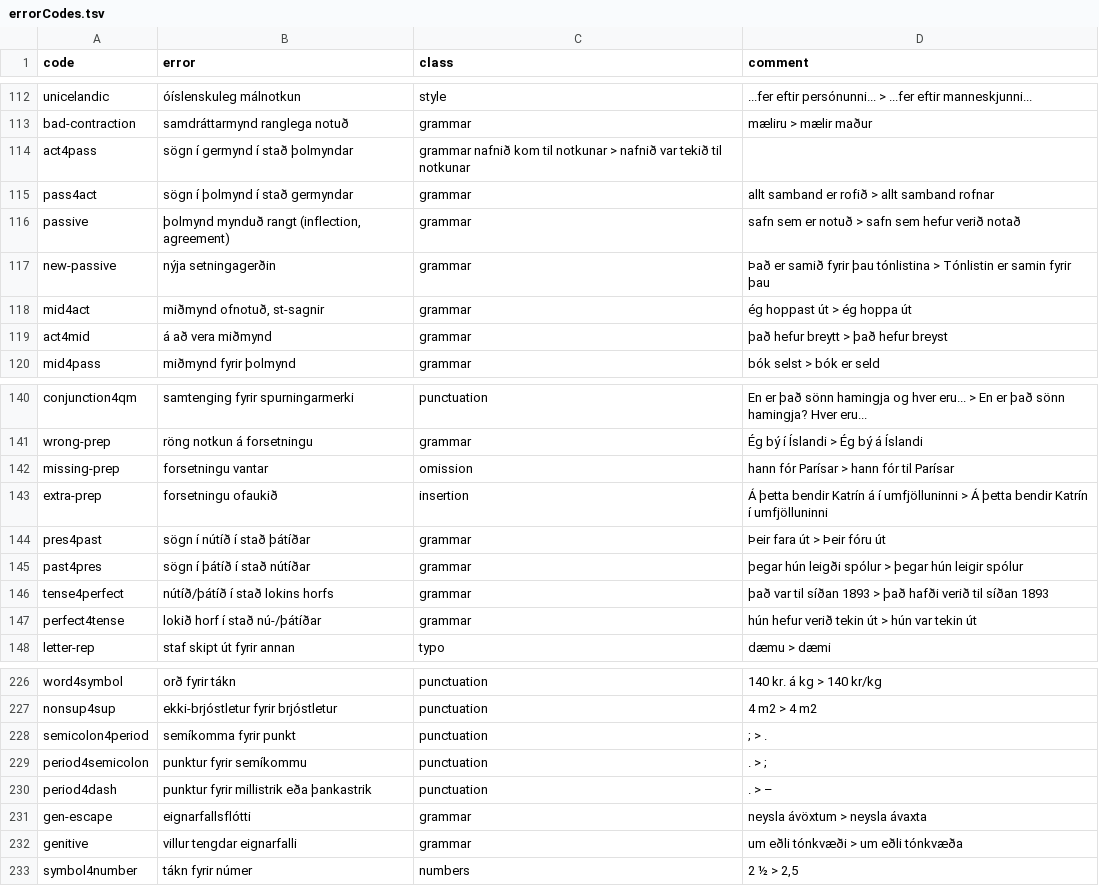
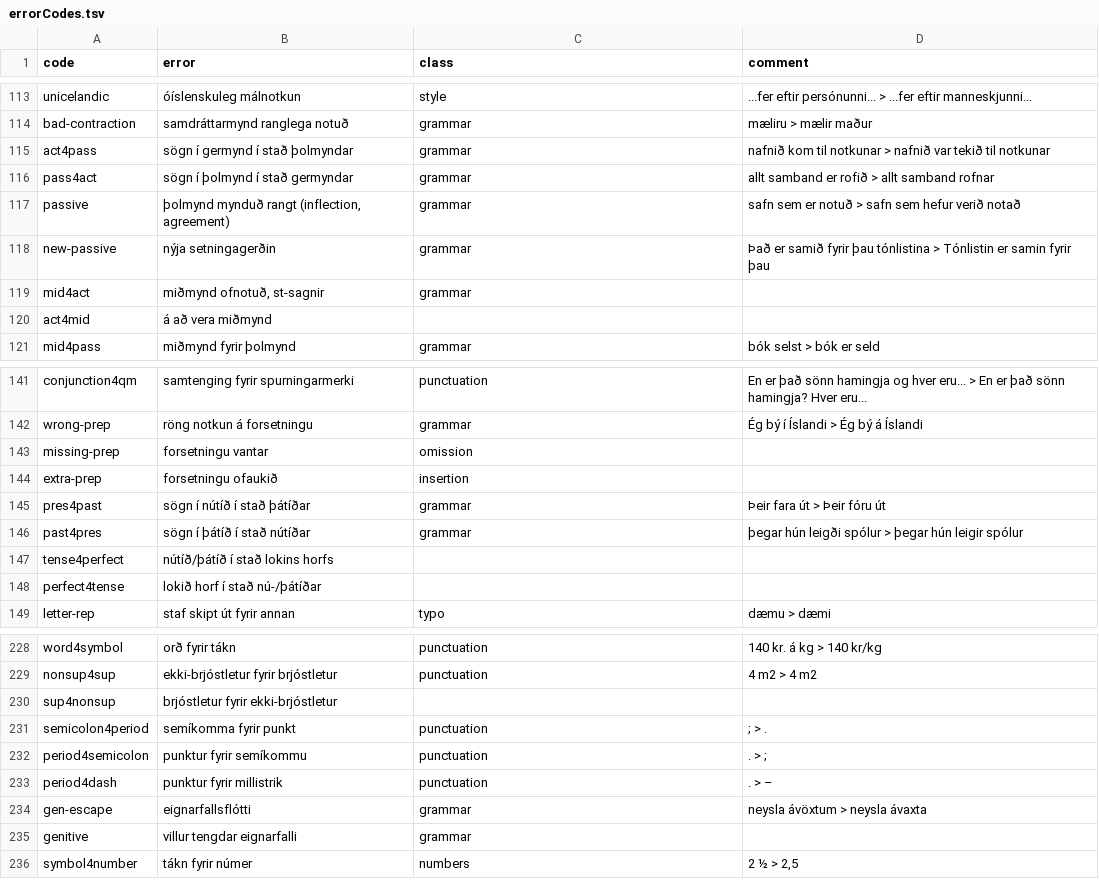
Before and after one commit to antonkarl/iceErrorCorpusSpecialized, a TSV file: errorCodes.tsv, drawn as a sheet; only a part is shown, gaps mark what is left out; the diff covers the shown part only.

Commit message:
update error codes

```diff
--- a/errorCodes.tsv
+++ b/errorCodes.tsv
@@ -118,3 +114,3 @@ unicelandic	óíslenskuleg málnotkun	style	...fer eftir persónunni... > ...fer
 bad-contraction	samdráttarmynd ranglega notuð	grammar	mæliru > mælir maður
-act4pass	sögn í germynd í stað þolmyndar	grammar nafnið kom til notkunar > nafnið var tekið til notkunar	
+act4pass	sögn í germynd í stað þolmyndar	grammar	nafnið kom til notkunar > nafnið var tekið til notkunar
 pass4act	sögn í þolmynd í stað germyndar	grammar	allt samband er rofið > allt samband rofnar
@@ -122,4 +118,4 @@ passive	þolmynd mynduð rangt (inflection, agreement)	grammar	safn sem er notu
 new-passive	nýja setningagerðin	grammar	Það er samið fyrir þau tónlistina > Tónlistin er samin fyrir þau
-mid4act	miðmynd ofnotuð, st-sagnir	grammar	ég hoppast út > ég hoppa út
-act4mid	á að vera miðmynd	grammar	það hefur breytt > það hefur breyst
+mid4act	miðmynd ofnotuð, st-sagnir	grammar	
+act4mid	á að vera miðmynd		
 mid4pass	miðmynd fyrir þolmynd	grammar	bók selst > bók er seld
@@ -146,8 +142,8 @@ conjunction4qm	samtenging fyrir spurningarmerki	punctuation	En er það sönn ha
 wrong-prep	röng notkun á forsetningu	grammar	Ég bý í Íslandi > Ég bý á Íslandi
-missing-prep	forsetningu vantar	omission	hann fór Parísar > hann fór til Parísar
-extra-prep	forsetningu ofaukið	insertion	Á þetta bendir Katrín á í umfjölluninni > Á þetta bendir Katrín í umfjölluninni
+missing-prep	forsetningu vantar	omission	
+extra-prep	forsetningu ofaukið	insertion	
 pres4past	sögn í nútíð í stað þátíðar	grammar	Þeir fara út > Þeir fóru út
 past4pres	sögn í þátíð í stað nútíðar	grammar	þegar hún leigði spólur > þegar hún leigir spólur
-tense4perfect	nútíð/þátíð í stað lokins horfs	grammar	það var til síðan 1893 > það hafði verið til síðan 1893
-perfect4tense	lokið horf í stað nú-/þátíðar	grammar	hún hefur verið tekin út > hún var tekin út
+tense4perfect	nútíð/þátíð í stað lokins horfs		
+perfect4tense	lokið horf í stað nú-/þátíðar		
 letter-rep	staf skipt út fyrir annan	typo	dæmu > dæmi
@@ -233 +229,2 @@ word4symbol	orð fyrir tákn	punctuation	140 kr. á kg > 140 kr/kg
 nonsup4sup	ekki-brjóstletur fyrir brjóstletur	punctuation	4 m2 > 4 m2
+sup4nonsup	brjóstletur fyrir ekki-brjóstletur		
@@ -236,4 +233,4 @@ period4semicolon	punktur fyrir semíkommu	punctuation	". > ;"
-period4dash	punktur fyrir millistrik eða þankastrik	punctuation	. > –
+period4dash	punktur fyrir millistrik	punctuation	. > –
 gen-escape	eignarfallsflótti	grammar	neysla ávöxtum > neysla ávaxta
-genitive	villur tengdar eignarfalli	grammar	um eðli tónkvæði > um eðli tónkvæða
+genitive	villur tengdar eignarfalli	grammar	
 symbol4number	tákn fyrir númer	numbers	2 ½ > 2,5
```
Also changed, not shown: 2 added rows and 26 edited cells elsewhere in this file.
